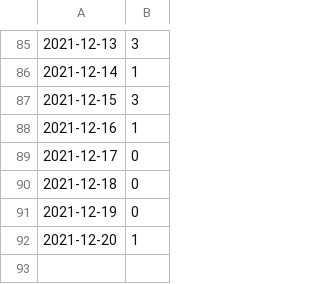
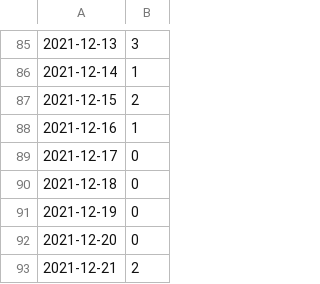
Before and after one commit to HNygard/valgprotokoller, a CSV file: docs/data-store/email-engine-result/entity-summary-last-action.csv, drawn as a sheet; only a part is shown, gaps mark what is left out.

```diff
--- a/docs/data-store/email-engine-result/entity-summary-last-action.csv
+++ b/docs/data-store/email-engine-result/entity-summary-last-action.csv
@@ -86,3 +86,3 @@
 2021-12-14;1
-2021-12-15;3
+2021-12-15;2
 2021-12-16;1
@@ -91,2 +91,3 @@
 2021-12-19;0
-2021-12-20;1
+2021-12-20;0
+2021-12-21;2
```
Also changed, not shown: 18 other files.
